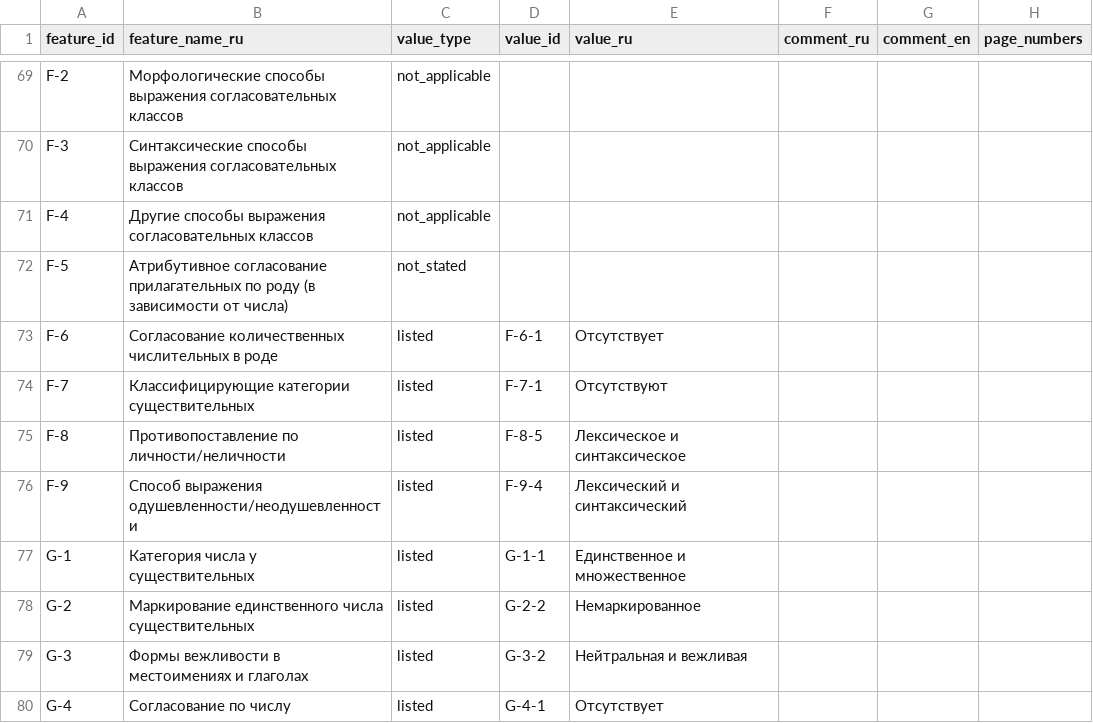
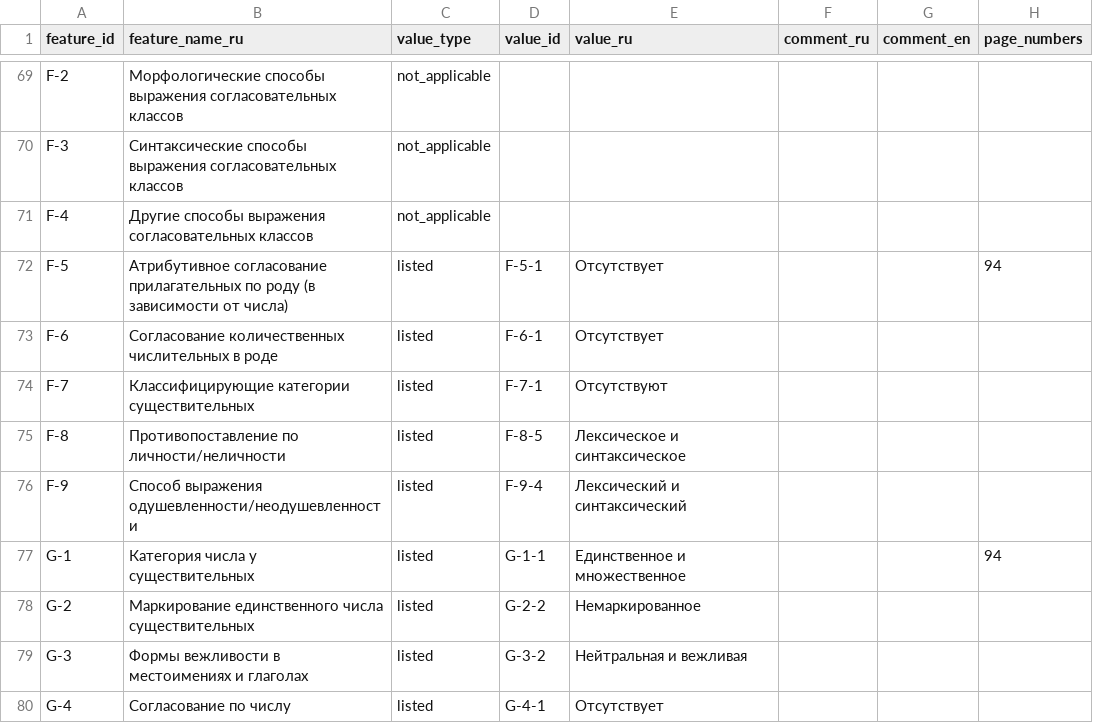
Before and after one commit to Jazyki-Mira/langworld_db_data, a CSV file: data/feature_profiles/afrikaans.csv, drawn as a sheet; only a part is shown, gaps mark what is left out; the diff covers the shown part only.

```diff
--- a/data/feature_profiles/afrikaans.csv
+++ b/data/feature_profiles/afrikaans.csv
@@ -71,3 +71,3 @@ F-3,Синтаксические способы выражения соглас
 F-4,Другие способы выражения согласовательных классов,not_applicable,,,,,
-F-5,Атрибутивное согласование прилагательных по роду (в зависимости от числа),not_stated,,,,,
+F-5,Атрибутивное согласование прилагательных по роду (в зависимости от числа),listed,F-5-1,Отсутствует,,,94
 F-6,Согласование количественных числительных в роде,listed,F-6-1,Отсутствует,,,
@@ -76,3 +76,3 @@ F-8,Противопоставление по личности/неличнос
 F-9,Способ выражения одушевленности/неодушевленности,listed,F-9-4,Лексический и синтаксический,,,
-G-1,Категория числа у существительных,listed,G-1-1,Единственное и множественное,,,
+G-1,Категория числа у существительных,listed,G-1-1,Единственное и множественное,,,94
 G-2,Маркирование единственного числа существительных,listed,G-2-2,Немаркированное,,,
```
Also changed, not shown: 19 edited cells elsewhere in this file, 5 other files.
